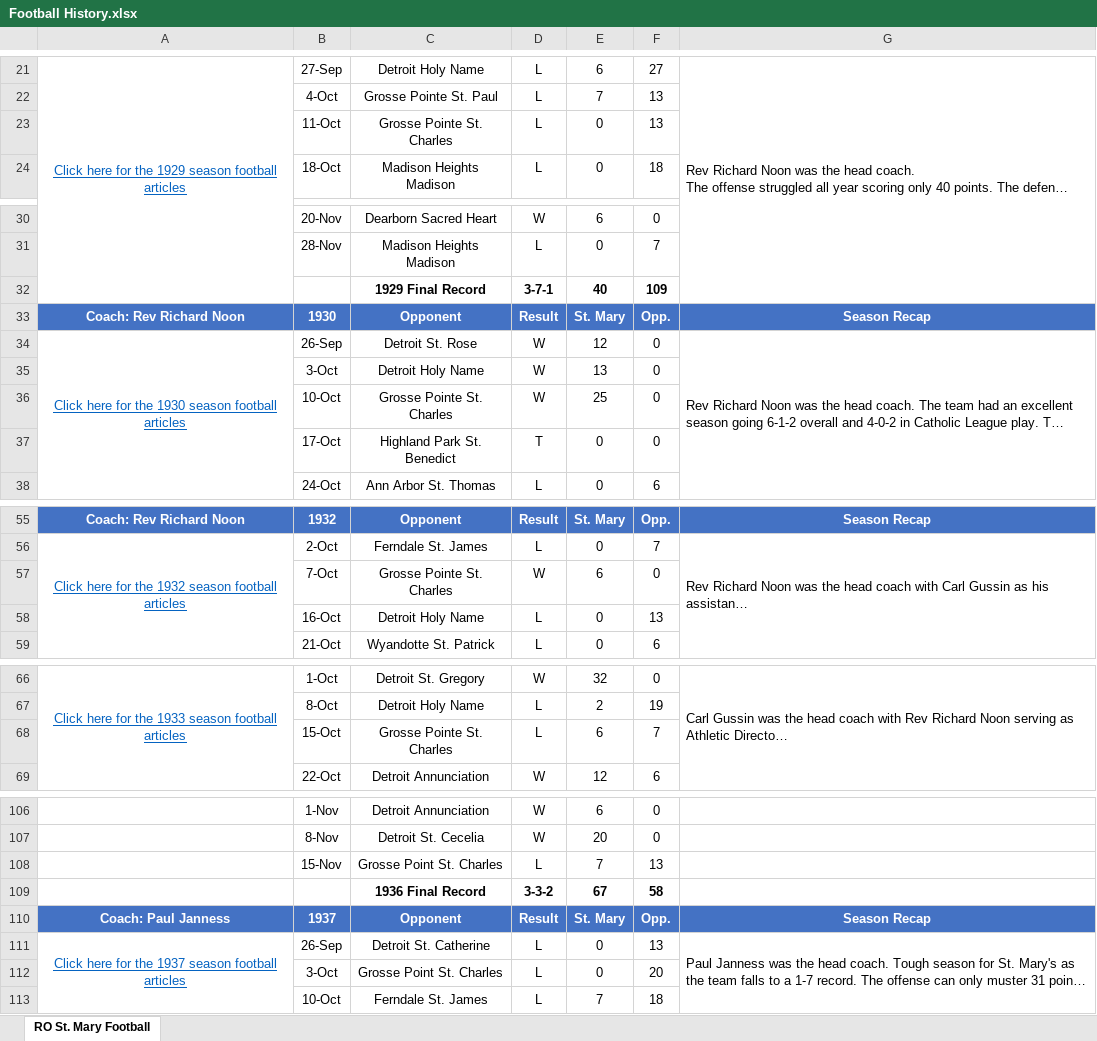
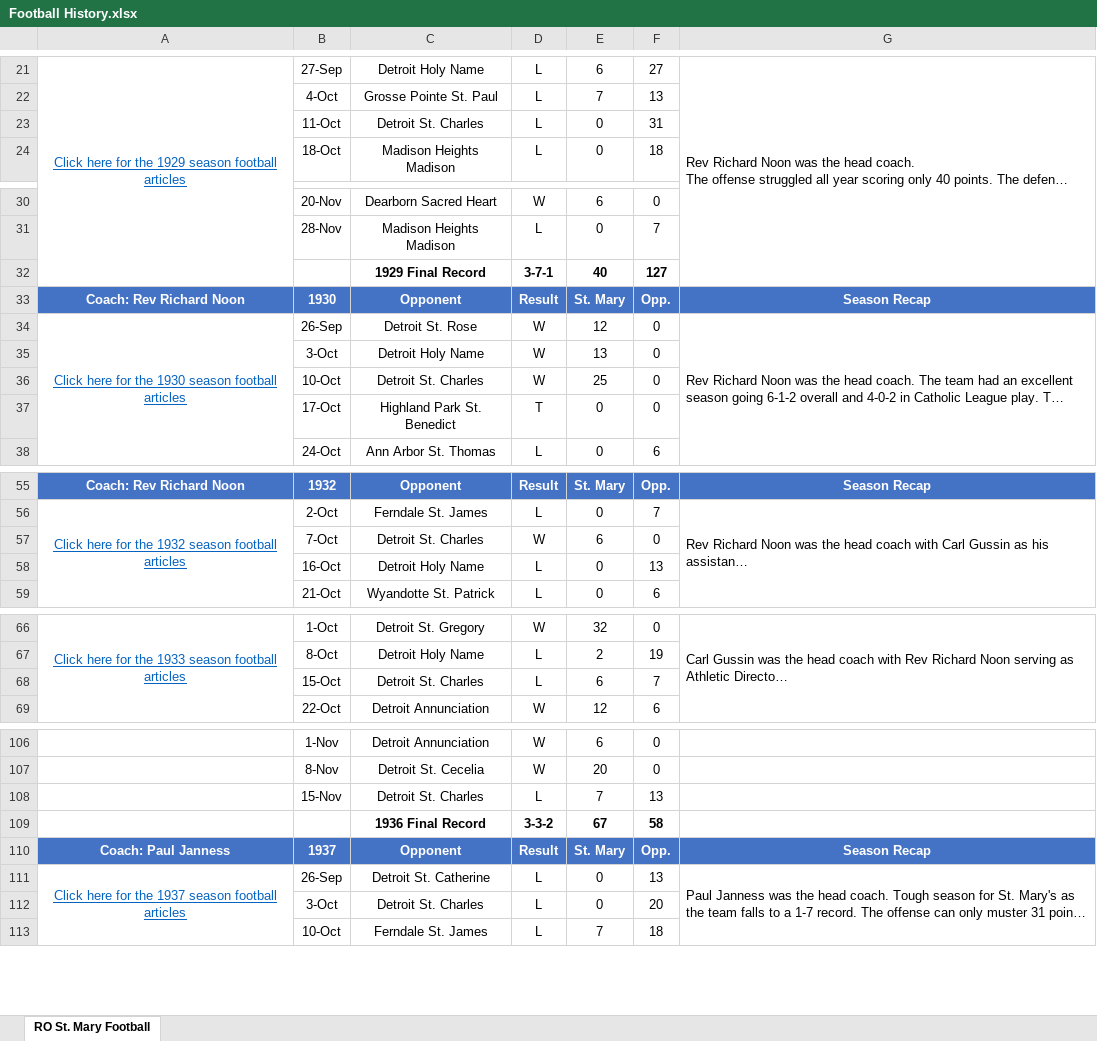
Before and after one commit to ROSM-Football/ROSM-Football, an Excel workbook: Seasons/Football History.xlsx, sheet RO St. Mary Football, drawn as a sheet; only a part is shown, gaps mark what is left out; long unchanged cells end in …; values as stored, in another font and other column widths than the file's, no borders; charts and pictures not drawn; the diff covers the shown part only; the diff names each change by its address in the sheet, - before the commit and + after, or states it on an @@ line.

Commit message:
Updated excel file and 1929

```diff
--- a/Seasons/Football History.xlsx (sheet RO St. Mary Football)
+++ b/Seasons/Football History.xlsx (sheet RO St. Mary Football)
-C23: Grosse Pointe St. Charles
+C23: Detroit St. Charles
-F23: 13
+F23: 31
-F32: 109
+F32: 127
-C36: Grosse Pointe St. Charles
+C36: Detroit St. Charles
-C57: Grosse Pointe St. Charles
+C57: Detroit St. Charles
-C68: Grosse Pointe St. Charles
+C68: Detroit St. Charles
-C108: Grosse Point St. Charles
+C108: Detroit St. Charles
-C112: Grosse Point St. Charles
+C112: Detroit St. Charles
```
Also changed, not shown: 3 edited cells elsewhere in this sheet, 3 other files.
